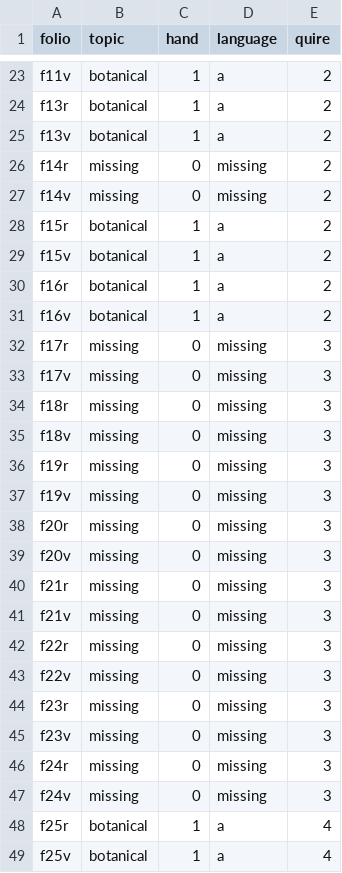
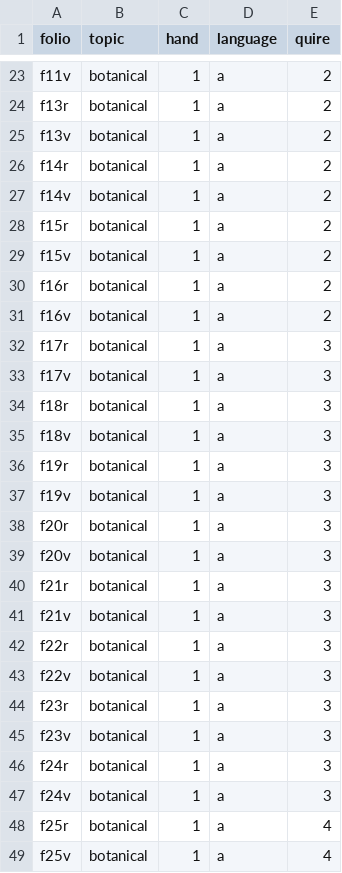
Before and after one commit to rachelbari/voynich-topic-modeling, a CSV file: lfd_map.csv, drawn as a sheet; only a part is shown, gaps mark what is left out; the diff covers the shown part only.

Commit message:
LFD topic, hand, language map

```diff
--- a/lfd_map.csv
+++ b/lfd_map.csv
@@ -25,4 +25,4 @@ f13r,botanical,1,a,2
 f13v,botanical,1,a,2
-f14r,missing,0,missing,2
-f14v,missing,0,missing,2
+f14r,botanical,1,a,2
+f14v,botanical,1,a,2
 f15r,botanical,1,a,2
@@ -31,18 +31,18 @@ f16r,botanical,1,a,2
 f16v,botanical,1,a,2
-f17r,missing,0,missing,3
-f17v,missing,0,missing,3
-f18r,missing,0,missing,3
-f18v,missing,0,missing,3
-f19r,missing,0,missing,3
-f19v,missing,0,missing,3
-f20r,missing,0,missing,3
-f20v,missing,0,missing,3
-f21r,missing,0,missing,3
-f21v,missing,0,missing,3
-f22r,missing,0,missing,3
-f22v,missing,0,missing,3
-f23r,missing,0,missing,3
-f23v,missing,0,missing,3
-f24r,missing,0,missing,3
-f24v,missing,0,missing,3
+f17r,botanical,1,a,3
+f17v,botanical,1,a,3
+f18r,botanical,1,a,3
+f18v,botanical,1,a,3
+f19r,botanical,1,a,3
+f19v,botanical,1,a,3
+f20r,botanical,1,a,3
+f20v,botanical,1,a,3
+f21r,botanical,1,a,3
+f21v,botanical,1,a,3
+f22r,botanical,1,a,3
+f22v,botanical,1,a,3
+f23r,botanical,1,a,3
+f23v,botanical,1,a,3
+f24r,botanical,1,a,3
+f24v,botanical,1,a,3
 f25r,botanical,1,a,4
```
Also changed, not shown: 23 edited cells elsewhere in this file.
